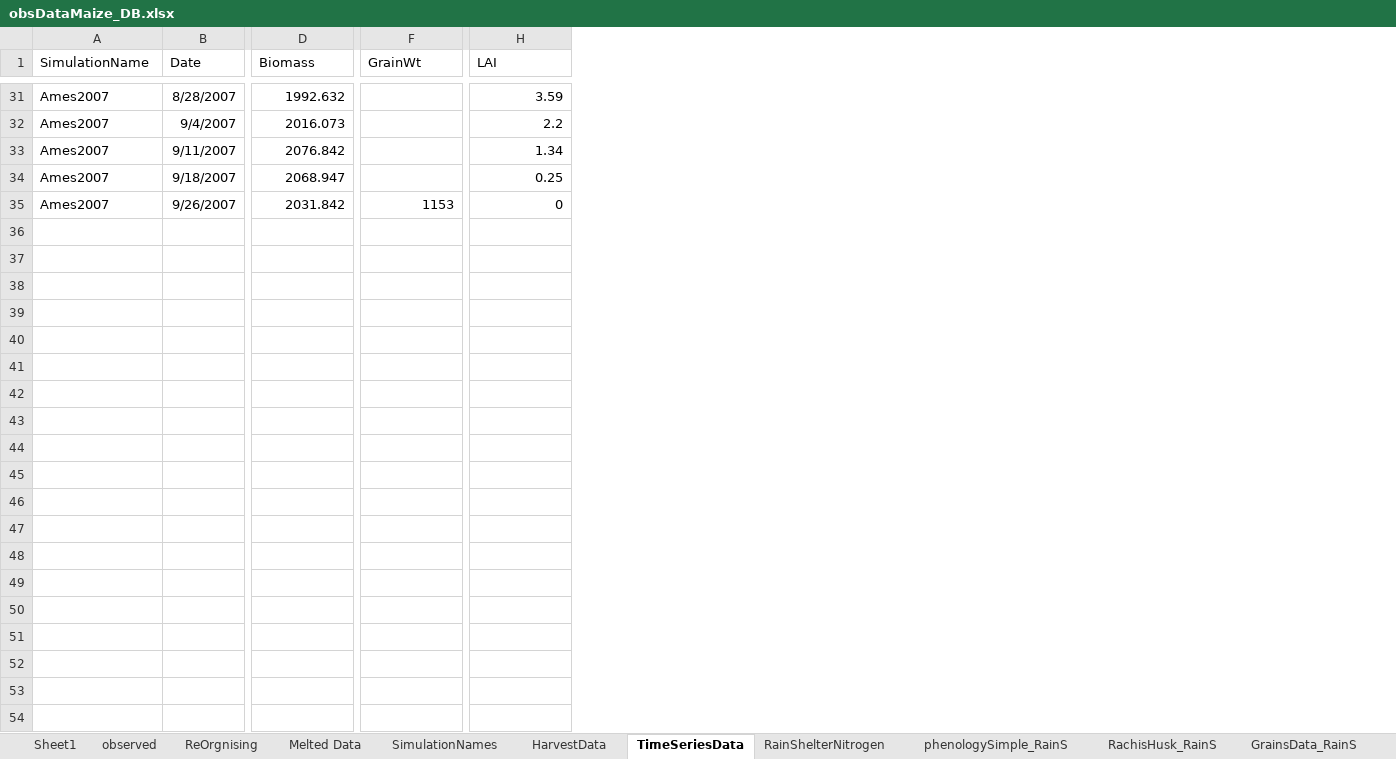
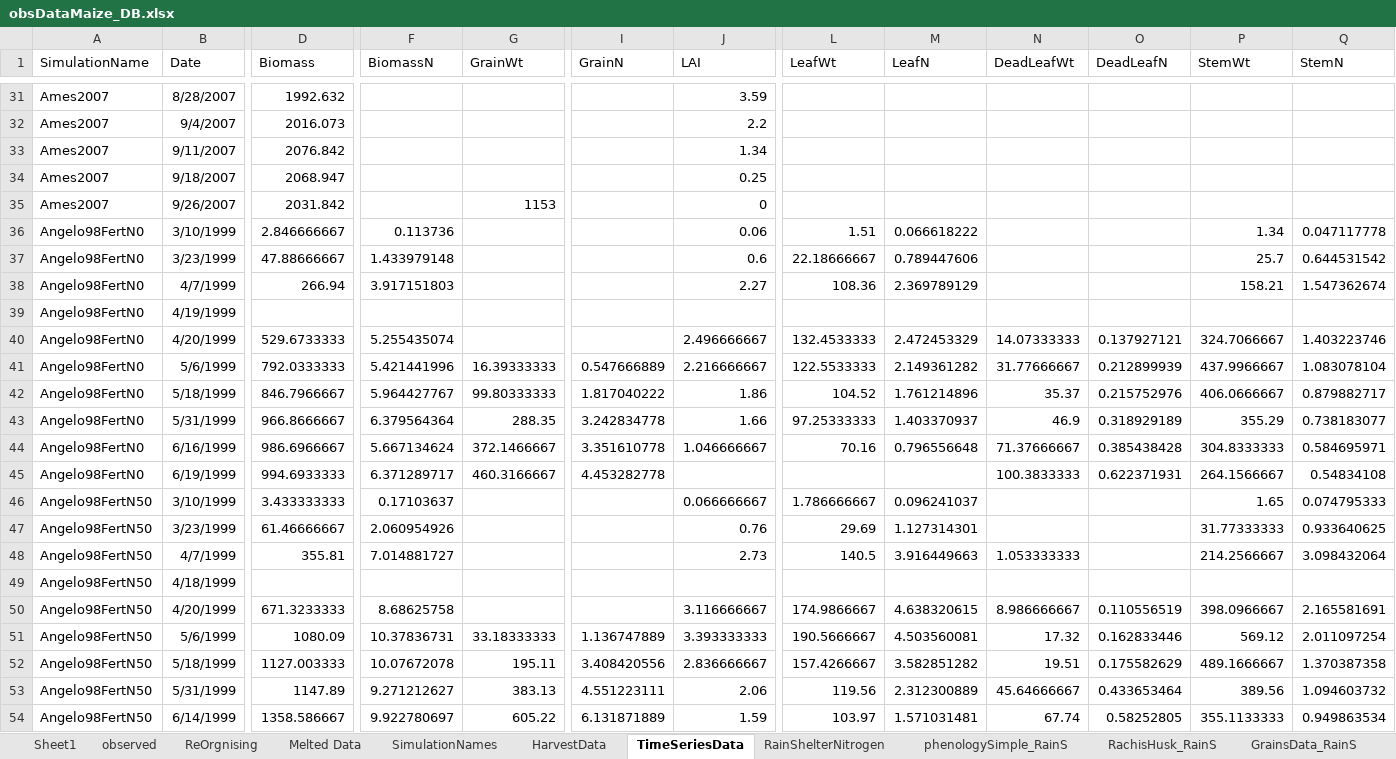
Before and after one commit to APSIMInitiative/ApsimX, an Excel workbook: Prototypes/Maize/Observations/obsDataMaize_DB.xlsx, sheet TimeSeriesData, drawn as a sheet; only a part is shown, gaps mark what is left out; values as stored, in another font and other column widths than the file's, no borders; rows hold the shown columns only; the diff covers the shown part only; the diff names each change by its address in the sheet, - before the commit and + after, or states it on an @@ line.

```diff
--- a/Prototypes/Maize/Observations/obsDataMaize_DB.xlsx (sheet TimeSeriesData)
+++ b/Prototypes/Maize/Observations/obsDataMaize_DB.xlsx (sheet TimeSeriesData)
+column F (BiomassN), empty
+column I (GrainN), empty
+column L (LeafWt), empty
+column M (LeafN), empty
+column N (DeadLeafWt), empty
+column O (DeadLeafN), empty
+column P (StemWt), empty
+column Q (StemN), empty
+row 36: Angelo98FertN0 | 3/10/1999 | 2.846666667 | 0.113736 |  |  | 0.06 | 1.51 | 0.066618222 |  |  | 1.34 | 0.047117778
+row 37: Angelo98FertN0 | 3/23/1999 | 47.88666667 | 1.433979148 |  |  | 0.6 | 22.18666667 | 0.789447606 |  |  | 25.7 | 0.644531542
+row 38: Angelo98FertN0 | 4/7/1999 | 266.94 | 3.917151803 |  |  | 2.27 | 108.36 | 2.369789129 |  |  | 158.21 | 1.547362674
+row 39: Angelo98FertN0 | 4/19/1999
+row 40: Angelo98FertN0 | 4/20/1999 | 529.6733333 | 5.255435074 |  |  | 2.496666667 | 132.4533333 | 2.472453329 | 14.07333333 | 0.137927121 | 324.7066667 | 1.403223746
+row 41: Angelo98FertN0 | 5/6/1999 | 792.0333333 | 5.421441996 | 16.39333333 | 0.547666889 | 2.216666667 | 122.5533333 | 2.149361282 | 31.77666667 | 0.212899939 | 437.9966667 | 1.083078104
+row 42: Angelo98FertN0 | 5/18/1999 | 846.7966667 | 5.964427767 | 99.80333333 | 1.817040222 | 1.86 | 104.52 | 1.761214896 | 35.37 | 0.215752976 | 406.0666667 | 0.879882717
+row 43: Angelo98FertN0 | 5/31/1999 | 966.8666667 | 6.379564364 | 288.35 | 3.242834778 | 1.66 | 97.25333333 | 1.403370937 | 46.9 | 0.318929189 | 355.29 | 0.738183077
+row 44: Angelo98FertN0 | 6/16/1999 | 986.6966667 | 5.667134624 | 372.1466667 | 3.351610778 | 1.046666667 | 70.16 | 0.796556648 | 71.37666667 | 0.385438428 | 304.8333333 | 0.584695971
+row 45: Angelo98FertN0 | 6/19/1999 | 994.6933333 | 6.371289717 | 460.3166667 | 4.453282778 |  |  |  | 100.3833333 | 0.622371931 | 264.1566667 | 0.54834108
+row 46: Angelo98FertN50 | 3/10/1999 | 3.433333333 | 0.17103637 |  |  | 0.066666667 | 1.786666667 | 0.096241037 |  |  | 1.65 | 0.074795333
+row 47: Angelo98FertN50 | 3/23/1999 | 61.46666667 | 2.060954926 |  |  | 0.76 | 29.69 | 1.127314301 |  |  | 31.77333333 | 0.933640625
+row 48: Angelo98FertN50 | 4/7/1999 | 355.81 | 7.014881727 |  |  | 2.73 | 140.5 | 3.916449663 | 1.053333333 |  | 214.2566667 | 3.098432064
+row 49: Angelo98FertN50 | 4/18/1999
+row 50: Angelo98FertN50 | 4/20/1999 | 671.3233333 | 8.68625758 |  |  | 3.116666667 | 174.9866667 | 4.638320615 | 8.986666667 | 0.110556519 | 398.0966667 | 2.165581691
+row 51: Angelo98FertN50 | 5/6/1999 | 1080.09 | 10.37836731 | 33.18333333 | 1.136747889 | 3.393333333 | 190.5666667 | 4.503560081 | 17.32 | 0.162833446 | 569.12 | 2.011097254
+row 52: Angelo98FertN50 | 5/18/1999 | 1127.003333 | 10.07672078 | 195.11 | 3.408420556 | 2.836666667 | 157.4266667 | 3.582851282 | 19.51 | 0.175582629 | 489.1666667 | 1.370387358
+row 53: Angelo98FertN50 | 5/31/1999 | 1147.89 | 9.271212627 | 383.13 | 4.551223111 | 2.06 | 119.56 | 2.312300889 | 45.64666667 | 0.433653464 | 389.56 | 1.094603732
+row 54: Angelo98FertN50 | 6/14/1999 | 1358.586667 | 9.922780697 | 605.22 | 6.131871889 | 1.59 | 103.97 | 1.571031481 | 67.74 | 0.58252805 | 355.1133333 | 0.949863534
```
Also changed, not shown: 75 added rows elsewhere in this sheet, sheet HarvestData, 1 other file.
